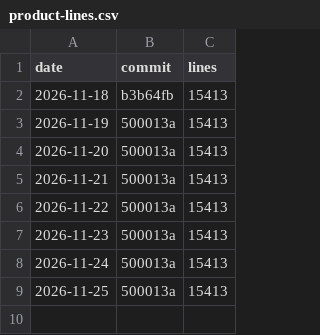
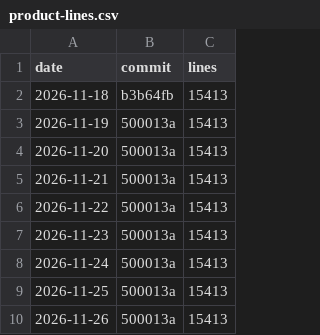
Before and after one commit to ThePixelPilgrim/durchlauferhitzer, a CSV file: product-lines.csv, drawn as a sheet; the diff names each change by its address in the sheet, - before the commit and + after, or states it on an @@ line.

```diff
--- a/product-lines.csv
+++ b/product-lines.csv
+row 10: 2026-11-26 | 500013a | 15413
```
Also changed, not shown: results.csv, 1 other file.
